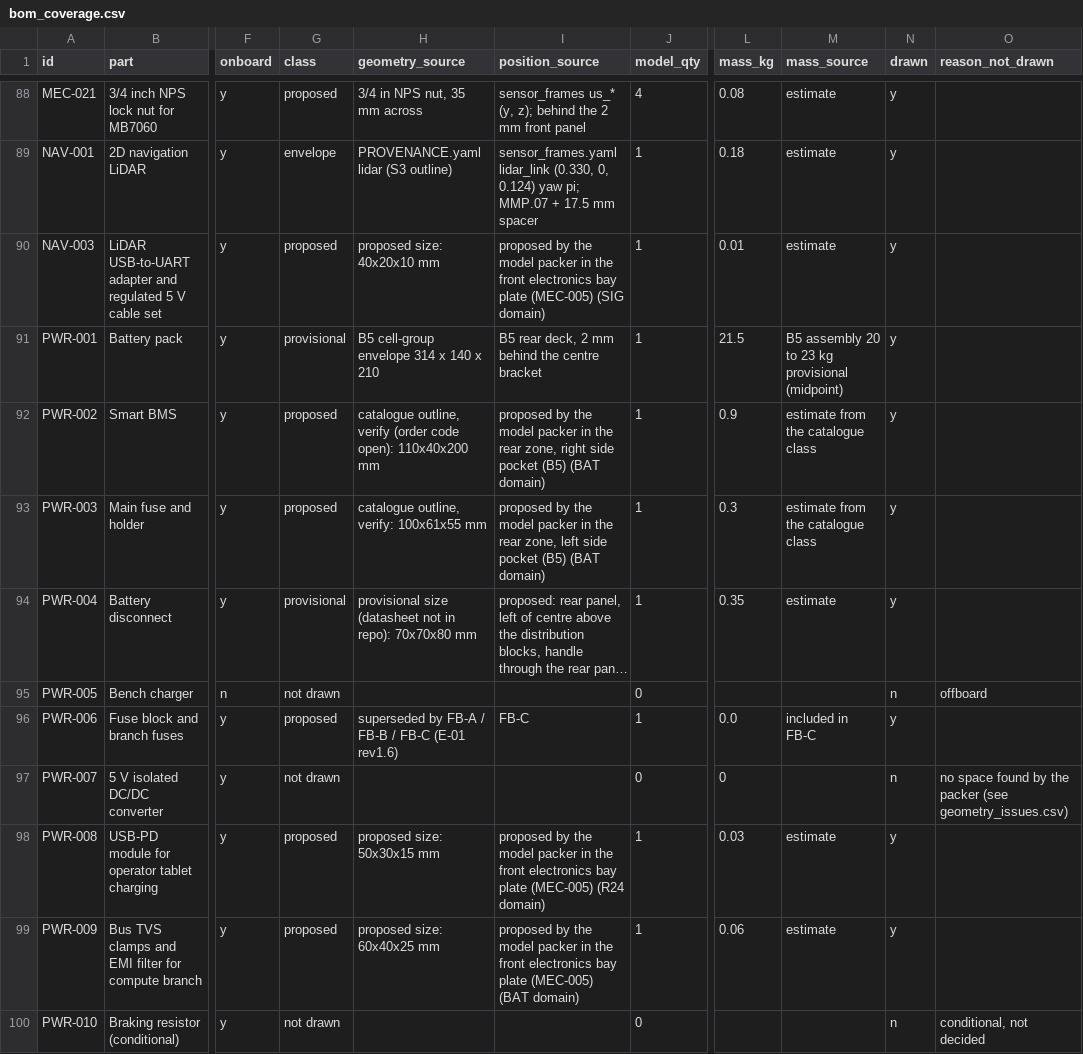
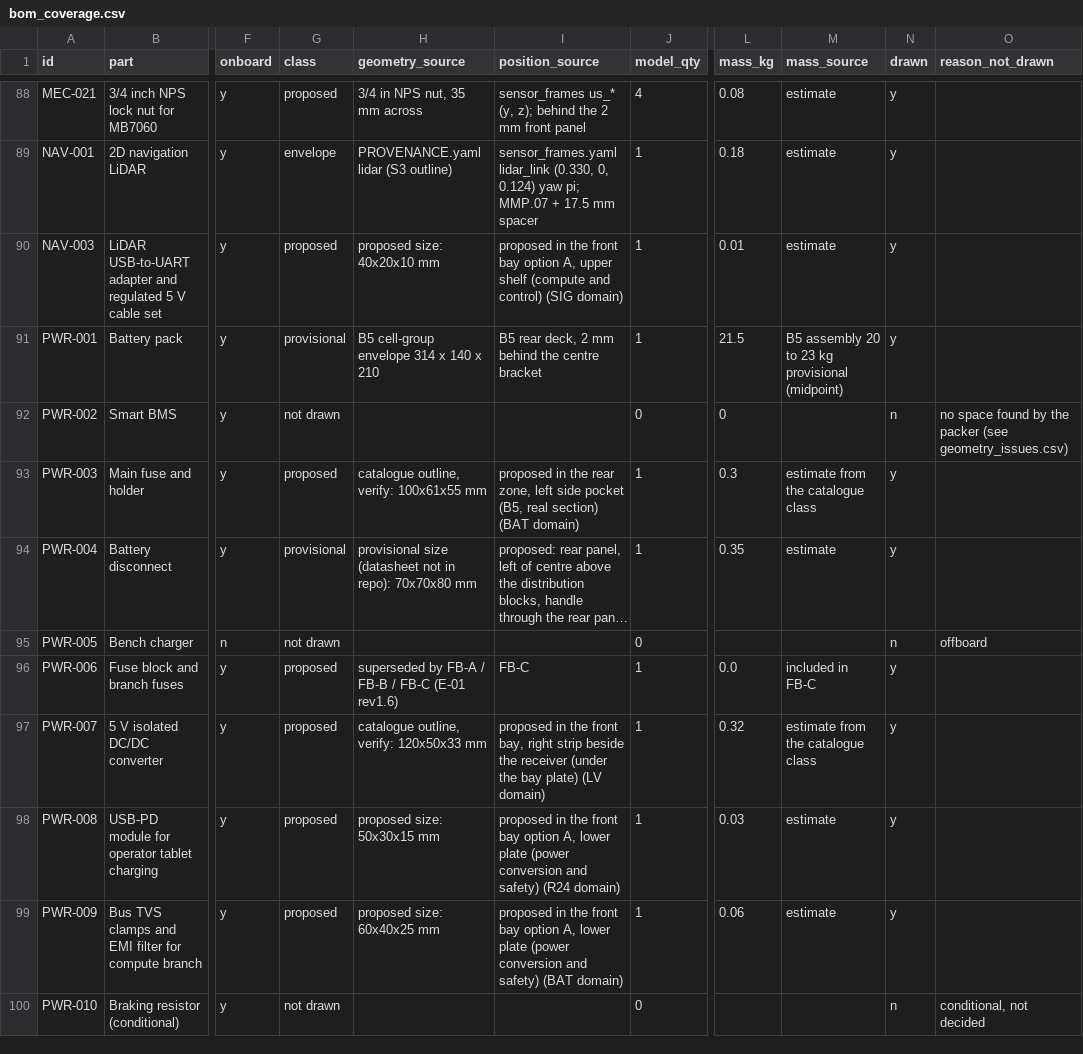
Before and after one commit to openAMRobot/openamrobot-docs, a CSV file: docs/assets/roadmap/model/bom_coverage.csv, drawn as a sheet; only a part is shown, gaps mark what is left out; long unchanged cells end in …; the diff covers the shown part only; the diff names each change by its address in the sheet, - before the commit and + after, or states it on an @@ line.

```diff
--- a/docs/assets/roadmap/model/bom_coverage.csv
+++ b/docs/assets/roadmap/model/bom_coverage.csv
-I90 (position_source): proposed by the model packer in the front electronics bay plate (MEC-005) (SIG domain)
+I90 (position_source): proposed in the front bay option A, upper shelf (compute and control) (SIG domain)
-G92 (class): proposed
+G92 (class): not drawn
-H92 (geometry_source): catalogue outline, verify (order code open): 110x40x200 mm
+H92 (geometry_source): (empty)
-I92 (position_source): proposed by the model packer in the rear zone, right side pocket (B5) (BAT domain)
+I92 (position_source): (empty)
-J92 (model_qty): 1
+J92 (model_qty): 0
-L92 (mass_kg): 0.9
+L92 (mass_kg): 0
-M92 (mass_source): estimate from the catalogue class
+M92 (mass_source): (empty)
-N92 (drawn): y
+N92 (drawn): n
-O92 (reason_not_drawn): (empty)
+O92 (reason_not_drawn): no space found by the packer (see geometry_issues.csv)
-I93 (position_source): proposed by the model packer in the rear zone, left side pocket (B5) (BAT domain)
+I93 (position_source): proposed in the rear zone, left side pocket (B5, real section) (BAT domain)
-G97 (class): not drawn
+G97 (class): proposed
-H97 (geometry_source): (empty)
+H97 (geometry_source): catalogue outline, verify: 120x50x33 mm
-I97 (position_source): (empty)
+I97 (position_source): proposed in the front bay, right strip beside the receiver (under the bay plate) (LV domain)
-J97 (model_qty): 0
+J97 (model_qty): 1
-L97 (mass_kg): 0
+L97 (mass_kg): 0.32
-M97 (mass_source): (empty)
+M97 (mass_source): estimate from the catalogue class
-N97 (drawn): n
+N97 (drawn): y
-O97 (reason_not_drawn): no space found by the packer (see geometry_issues.csv)
+O97 (reason_not_drawn): (empty)
-I98 (position_source): proposed by the model packer in the front electronics bay plate (MEC-005) (R24 domain)
+I98 (position_source): proposed in the front bay option A, lower plate (power conversion and safety) (R24 domain)
-I99 (position_source): proposed by the model packer in the front electronics bay plate (MEC-005) (BAT domain)
+I99 (position_source): proposed in the front bay option A, lower plate (power conversion and safety) (BAT domain)
```
Also changed, not shown: 56 edited cells elsewhere in this file, docs/assets/roadmap/model/assembly_sequence.csv, docs/assets/roadmap/model/cable_list.csv, 49 other files.
